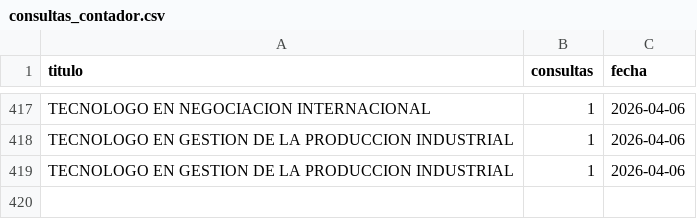
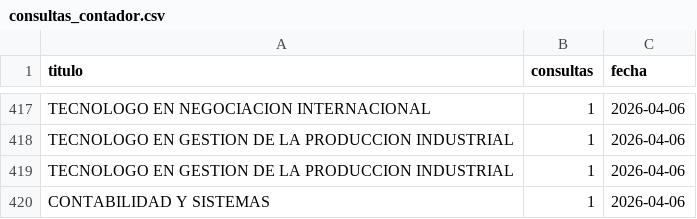
Before and after one commit to usanjosedocumentos-svg/validatitulos, a CSV file: consultas_contador.csv, drawn as a sheet; only a part is shown, gaps mark what is left out.

Commit message:
Consulta: CONTABILIDAD Y SISTEMAS

```diff
--- a/consultas_contador.csv
+++ b/consultas_contador.csv
@@ -419 +419,2 @@
 "TECNOLOGO EN GESTION DE LA PRODUCCION INDUSTRIAL","1","2026-04-06"
+"CONTABILIDAD Y SISTEMAS","1","2026-04-06"
```
